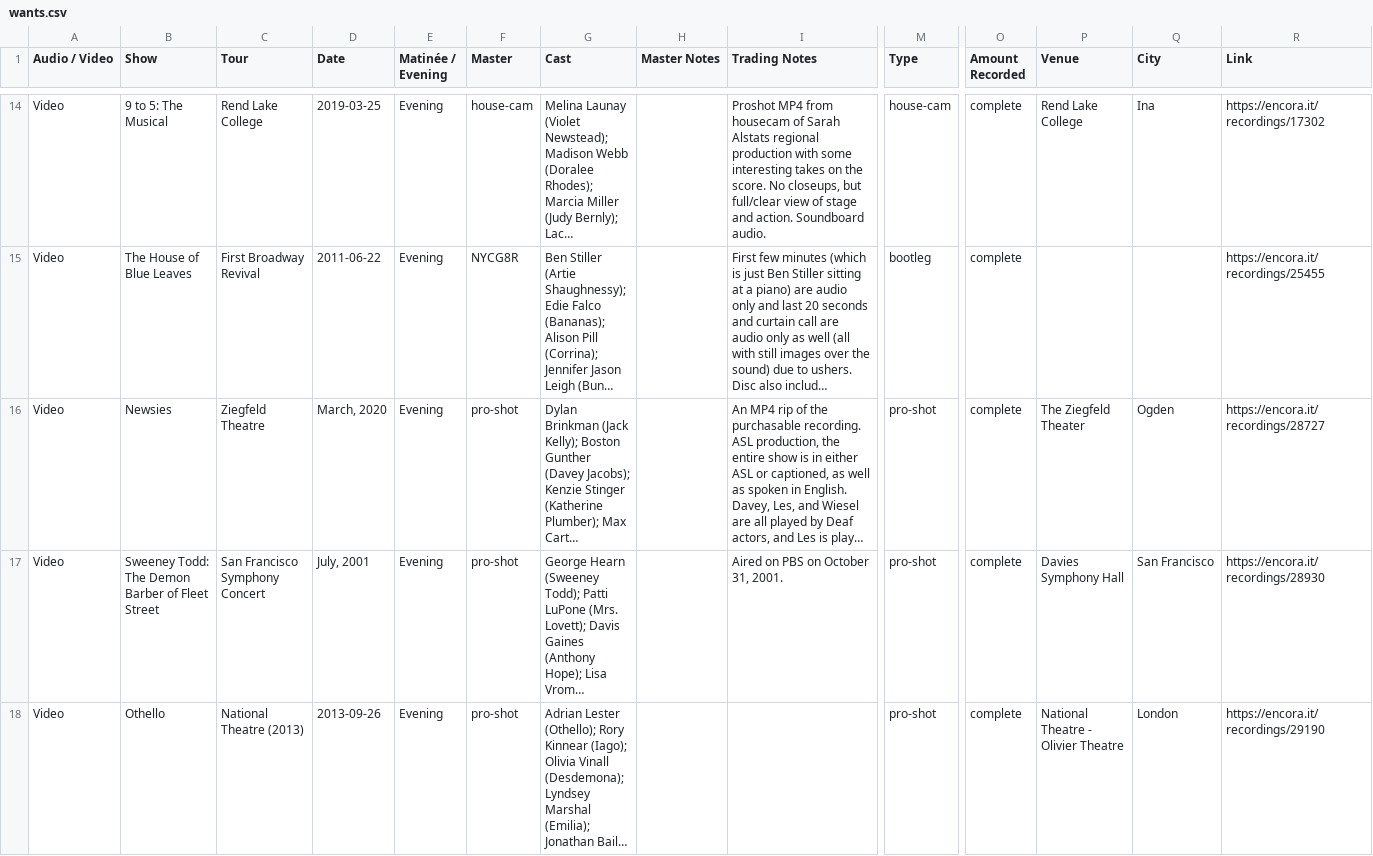
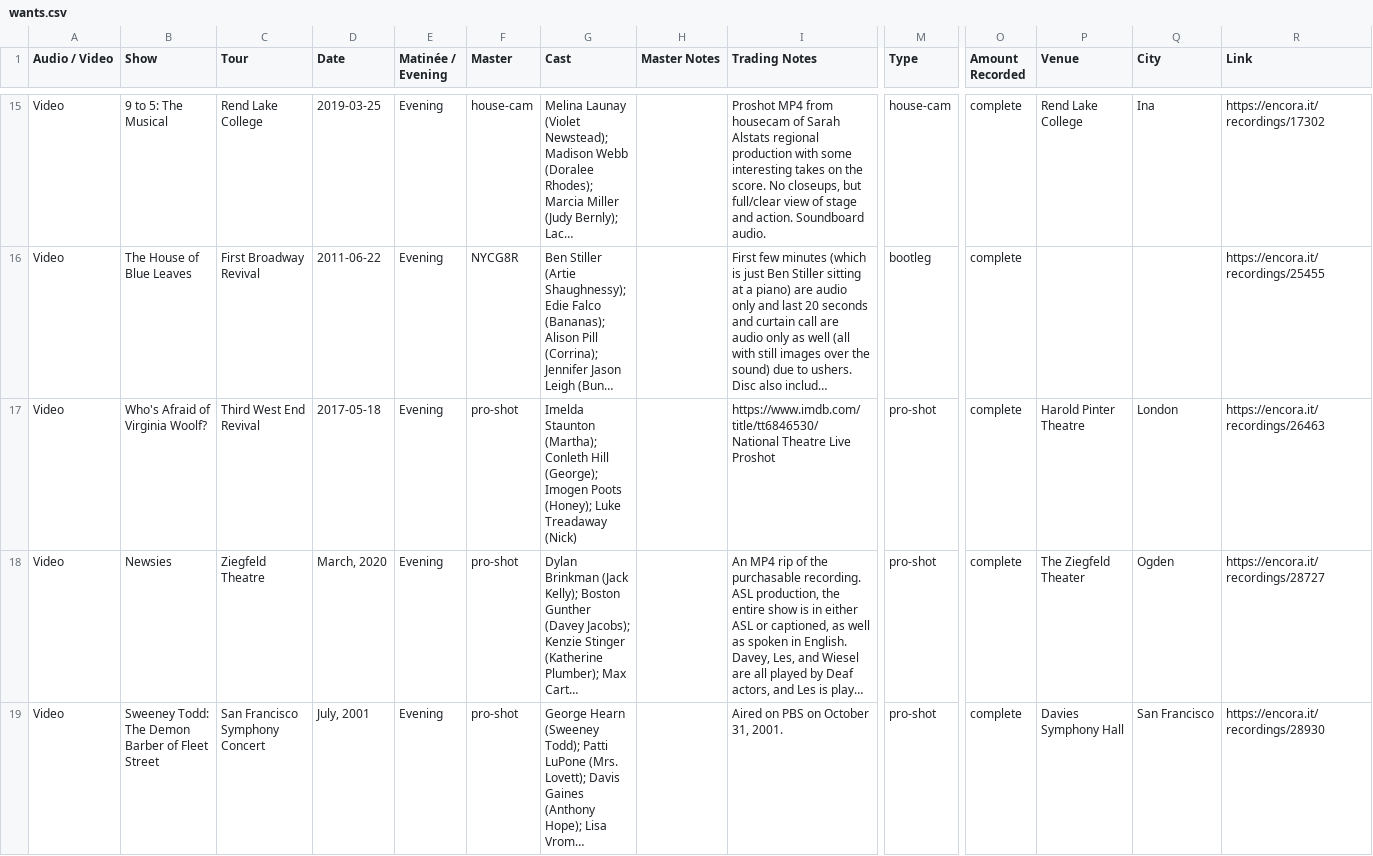
Before and after one commit to persephoneschild/persephoneschild.github.io, a CSV file: wants.csv, drawn as a sheet; only a part is shown, gaps mark what is left out; the shorter side is filled out with more unchanged rows; long unchanged cells end in …; rows hold the shown columns only; ↵ is a line break in a cell; the diff covers the shown part only; the diff names each change by its address in the sheet, - before the commit and + after, or states it on an @@ line.

```diff
--- a/wants.csv
+++ b/wants.csv
+row 17: Video | Who's Afraid of Virginia Woolf? | Third West End Revival | 2017-05-18 | Evening | pro-shot | Imelda Staunton (Martha); Conleth Hill (George); Imogen Poots (Honey); Luke Treadaway (Nick) |  | https://www.imdb.com/title/tt6846530/ ↵ National Theatre Live Proshot | pro-shot | complete | Harold Pinter Theatre | London | https://encora.it/recordings/26463
```
Also changed, not shown: 6 added rows and 3 removed rows elsewhere in this file, collection.csv.
